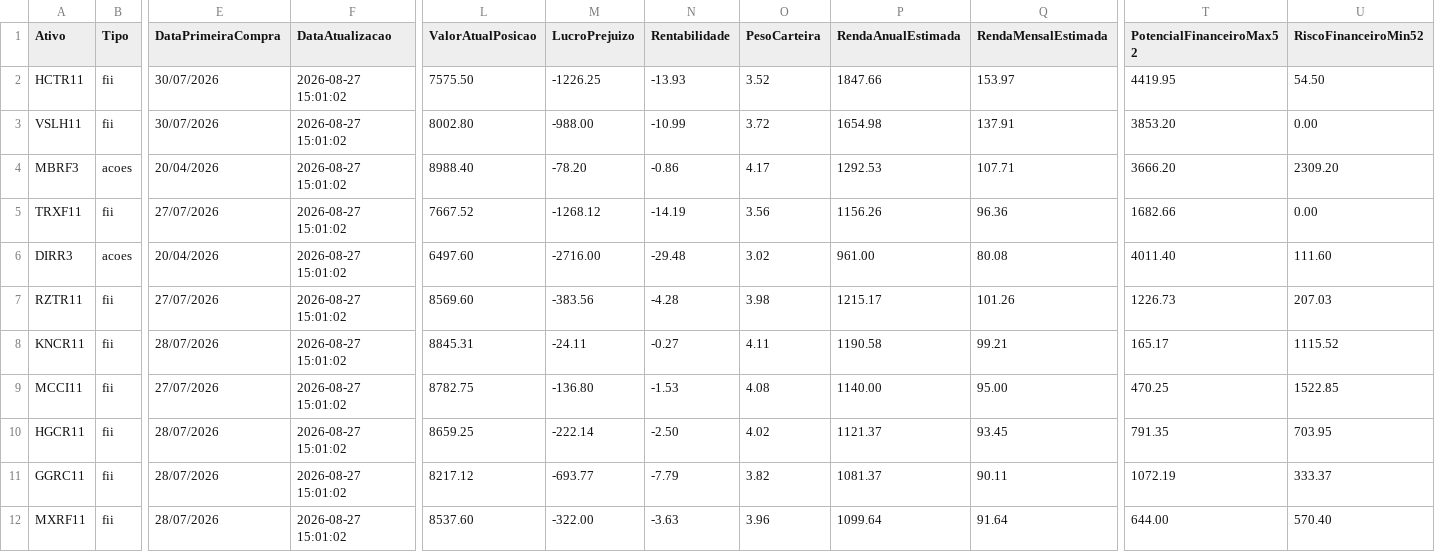
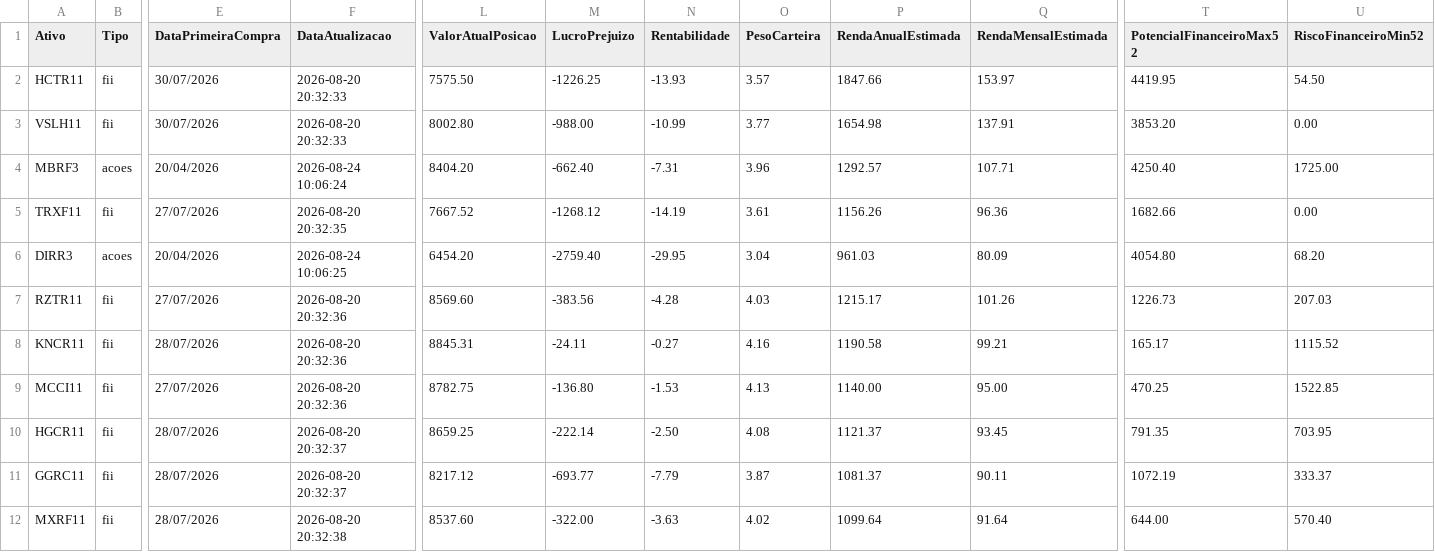
Before and after one commit to mec4tronico/FinancasOnline, a CSV file: patrimonio_consolidado.csv, drawn as a sheet; only a part is shown, gaps mark what is left out; the diff covers the shown part only; the diff names each change by its address in the sheet, - before the commit and + after, or states it on an @@ line.

Commit message:
Atualiza dados_mercados.csv

```diff
--- a/patrimonio_consolidado.csv
+++ b/patrimonio_consolidado.csv
-F2:F3 (DataAtualizacao): 2026-08-27 15:01:02
+F2:F3 (DataAtualizacao): 2026-08-20 20:32:33
-O2 (PesoCarteira): 3.52
+O2 (PesoCarteira): 3.57
-O3 (PesoCarteira): 3.72
+O3 (PesoCarteira): 3.77
-F4 (DataAtualizacao): 2026-08-27 15:01:02
+F4 (DataAtualizacao): 2026-08-24 10:06:24
-L4 (ValorAtualPosicao): 8988.40
+L4 (ValorAtualPosicao): 8404.20
-M4 (LucroPrejuizo): -78.20
+M4 (LucroPrejuizo): -662.40
-N4 (Rentabilidade): -0.86
+N4 (Rentabilidade): -7.31
-O4 (PesoCarteira): 4.17
+O4 (PesoCarteira): 3.96
-P4 (RendaAnualEstimada): 1292.53
+P4 (RendaAnualEstimada): 1292.57
-T4 (PotencialFinanceiroMax52): 3666.20
+T4 (PotencialFinanceiroMax52): 4250.40
-U4 (RiscoFinanceiroMin52): 2309.20
+U4 (RiscoFinanceiroMin52): 1725.00
-F5 (DataAtualizacao): 2026-08-27 15:01:02
+F5 (DataAtualizacao): 2026-08-20 20:32:35
-O5 (PesoCarteira): 3.56
+O5 (PesoCarteira): 3.61
-F6 (DataAtualizacao): 2026-08-27 15:01:02
+F6 (DataAtualizacao): 2026-08-24 10:06:25
-L6 (ValorAtualPosicao): 6497.60
+L6 (ValorAtualPosicao): 6454.20
-M6 (LucroPrejuizo): -2716.00
+M6 (LucroPrejuizo): -2759.40
-N6 (Rentabilidade): -29.48
+N6 (Rentabilidade): -29.95
-O6 (PesoCarteira): 3.02
+O6 (PesoCarteira): 3.04
-P6 (RendaAnualEstimada): 961.00
+P6 (RendaAnualEstimada): 961.03
-Q6 (RendaMensalEstimada): 80.08
+Q6 (RendaMensalEstimada): 80.09
-T6 (PotencialFinanceiroMax52): 4011.40
+T6 (PotencialFinanceiroMax52): 4054.80
-U6 (RiscoFinanceiroMin52): 111.60
+U6 (RiscoFinanceiroMin52): 68.20
-F7:F9 (DataAtualizacao): 2026-08-27 15:01:02
+F7:F9 (DataAtualizacao): 2026-08-20 20:32:36
-O7 (PesoCarteira): 3.98
+O7 (PesoCarteira): 4.03
-O8 (PesoCarteira): 4.11
+O8 (PesoCarteira): 4.16
-O9 (PesoCarteira): 4.08
+O9 (PesoCarteira): 4.13
-F10:F11 (DataAtualizacao): 2026-08-27 15:01:02
+F10:F11 (DataAtualizacao): 2026-08-20 20:32:37
-O10 (PesoCarteira): 4.02
+O10 (PesoCarteira): 4.08
-O11 (PesoCarteira): 3.82
+O11 (PesoCarteira): 3.87
-F12 (DataAtualizacao): 2026-08-27 15:01:02
+F12 (DataAtualizacao): 2026-08-20 20:32:38
-O12 (PesoCarteira): 3.96
+O12 (PesoCarteira): 4.02
```
Also changed, not shown: 121 edited cells elsewhere in this file.
